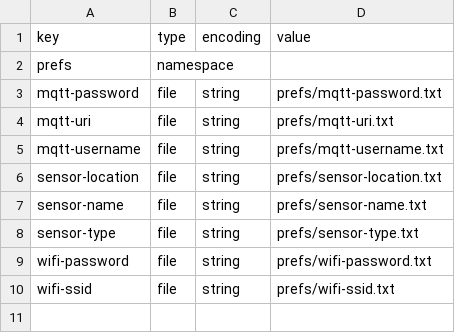
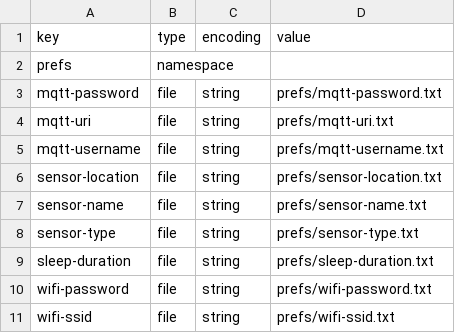
Before and after one commit to cmumford/EnvironSensor, a CSV file: pio/preferences.csv, drawn as a sheet; the diff names each change by its address in the sheet, - before the commit and + after, or states it on an @@ line.

Commit message:
Add deep sleep ability

```diff
--- a/pio/preferences.csv
+++ b/pio/preferences.csv
+row 9: sleep-duration | file | string | prefs/sleep-duration.txt
```
Also changed, not shown: 6 other files.
